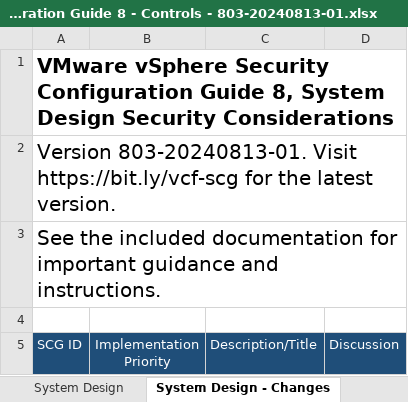
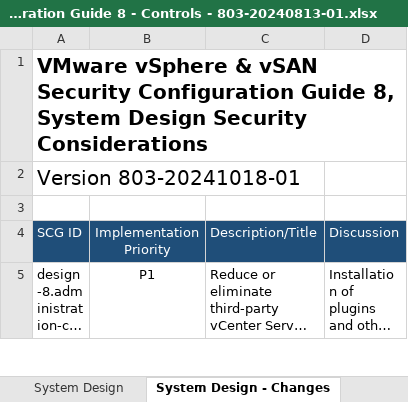
Before and after one commit to vmware/vcf-security-and-compliance-guidelines, an Excel workbook: security-configuration-hardening-guide/vsphere/8.0/VMware vSphere Security Configuration Guide 8 - Controls - 803-20240813-01.xlsx, sheet System Design - Changes, drawn as a sheet; only a part is shown; the shorter side is filled out with more unchanged rows; long unchanged cells end in …; values as stored, in another font and other column widths than the file's, no borders; table styles not drawn; the diff names each change by its address in the sheet, - before the commit and + after, or states it on an @@ line.

```diff
--- a/security-configuration-hardening-guide/vsphere/8.0/VMware vSphere Security Configuration Guide 8 - Controls - 803-20240813-01.xlsx (sheet System Design - Changes)
+++ b/security-configuration-hardening-guide/vsphere/8.0/VMware vSphere Security Configuration Guide 8 - Controls - 803-20240813-01.xlsx (sheet System Design - Changes)
-A1 (SCG ID): VMware vSphere Security Configuration…
+A1 (SCG ID): VMware vSphere & vSAN Security Configuration…
-A2 (SCG ID): Version 803-20240813-01. Visit https://bit.ly/vcf-scg for the latest version.
+A2 (SCG ID): Version 803-20241018-01
-row 3: See the included documentation for important guidance and instructions.
```
Also changed, not shown: sheet Introduction, sheet Hardware Configuration, sheet Hardware Config - Changes, sheet Column Definitions, sheet System Design, sheet Controls - Changes, 1 more sheet, other sheet tabs, 8 other files.
